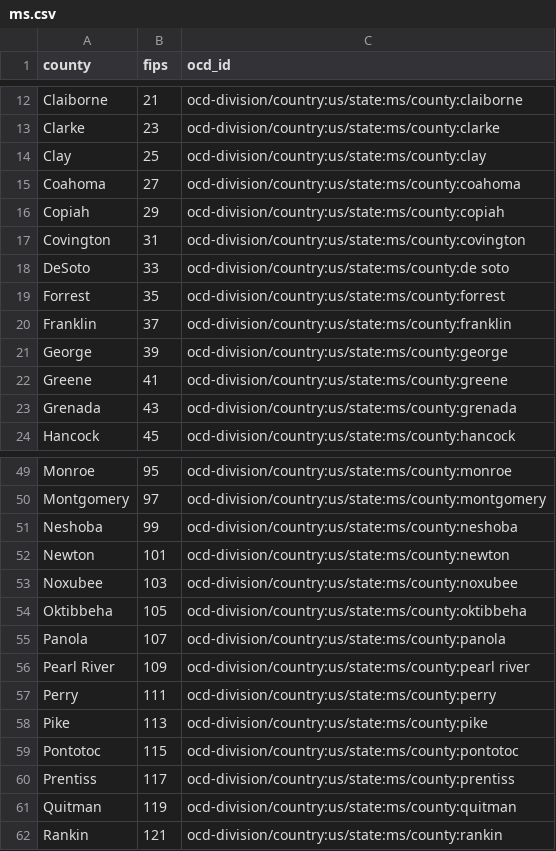
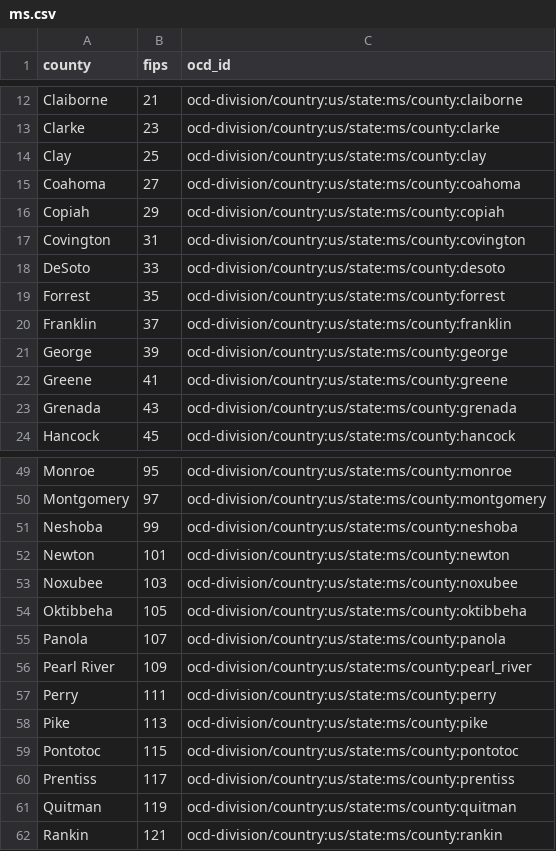
Before and after one commit to openelections/openelections-core, a CSV file: openelex/us/ms/mappings/ms.csv, drawn as a sheet; only a part is shown, gaps mark what is left out.

```diff
--- a/openelex/us/ms/mappings/ms.csv
+++ b/openelex/us/ms/mappings/ms.csv
@@ -17,3 +17,3 @@ Copiah,29,ocd-division/country:us/state:ms/county:copiah
 Covington,31,ocd-division/country:us/state:ms/county:covington
-DeSoto,33,ocd-division/country:us/state:ms/county:de soto
+DeSoto,33,ocd-division/country:us/state:ms/county:desoto
 Forrest,35,ocd-division/country:us/state:ms/county:forrest
@@ -55,3 +55,3 @@ Oktibbeha,105,ocd-division/country:us/state:ms/county:oktibbeha
 Panola,107,ocd-division/country:us/state:ms/county:panola
-Pearl River,109,ocd-division/country:us/state:ms/county:pearl river
+Pearl River,109,ocd-division/country:us/state:ms/county:pearl_river
 Perry,111,ocd-division/country:us/state:ms/county:perry
```
Also changed, not shown: openelex/us/la/mappings/la.csv, openelex/us/oh/mappings/oh.csv, 7 other files.
